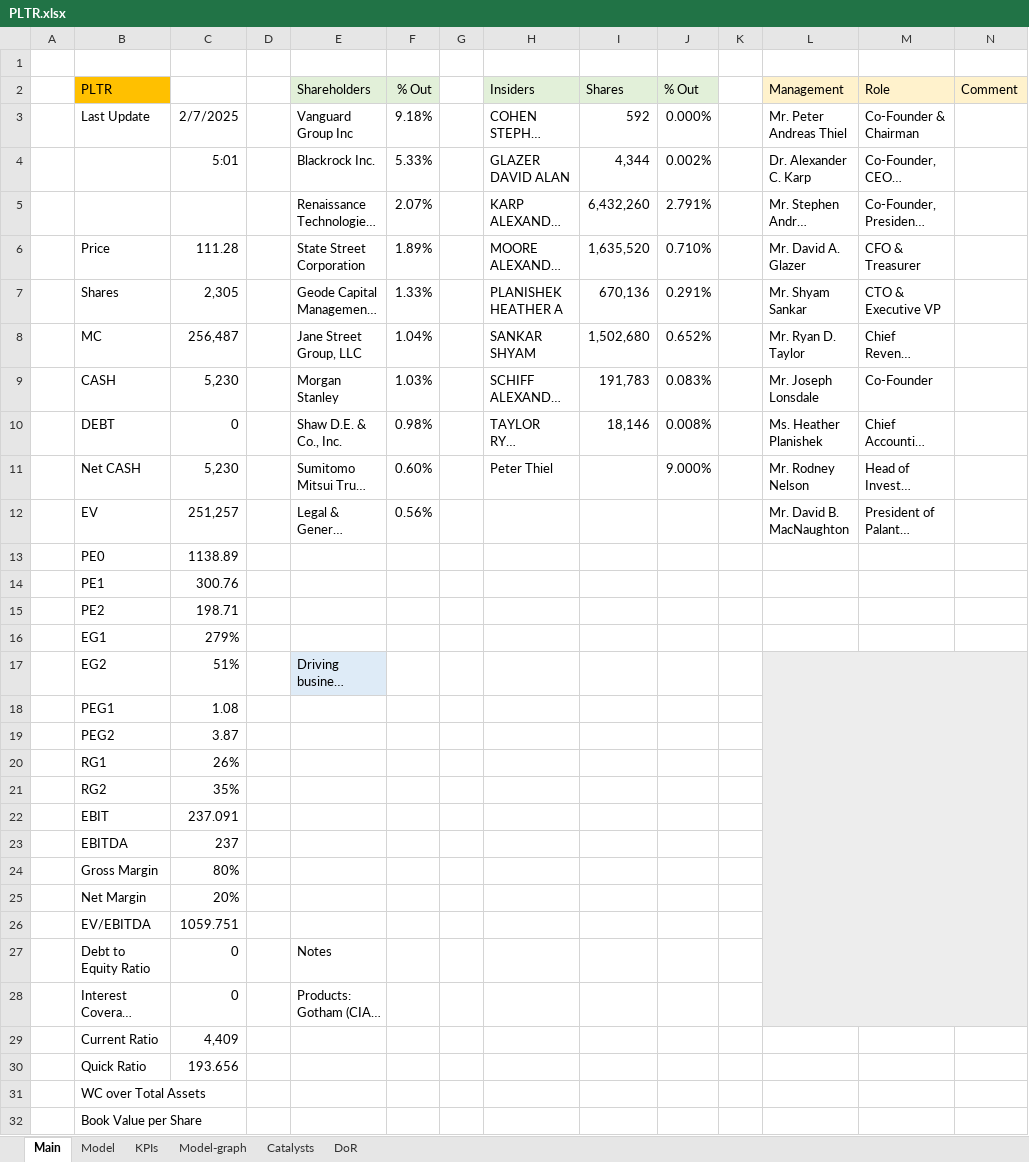
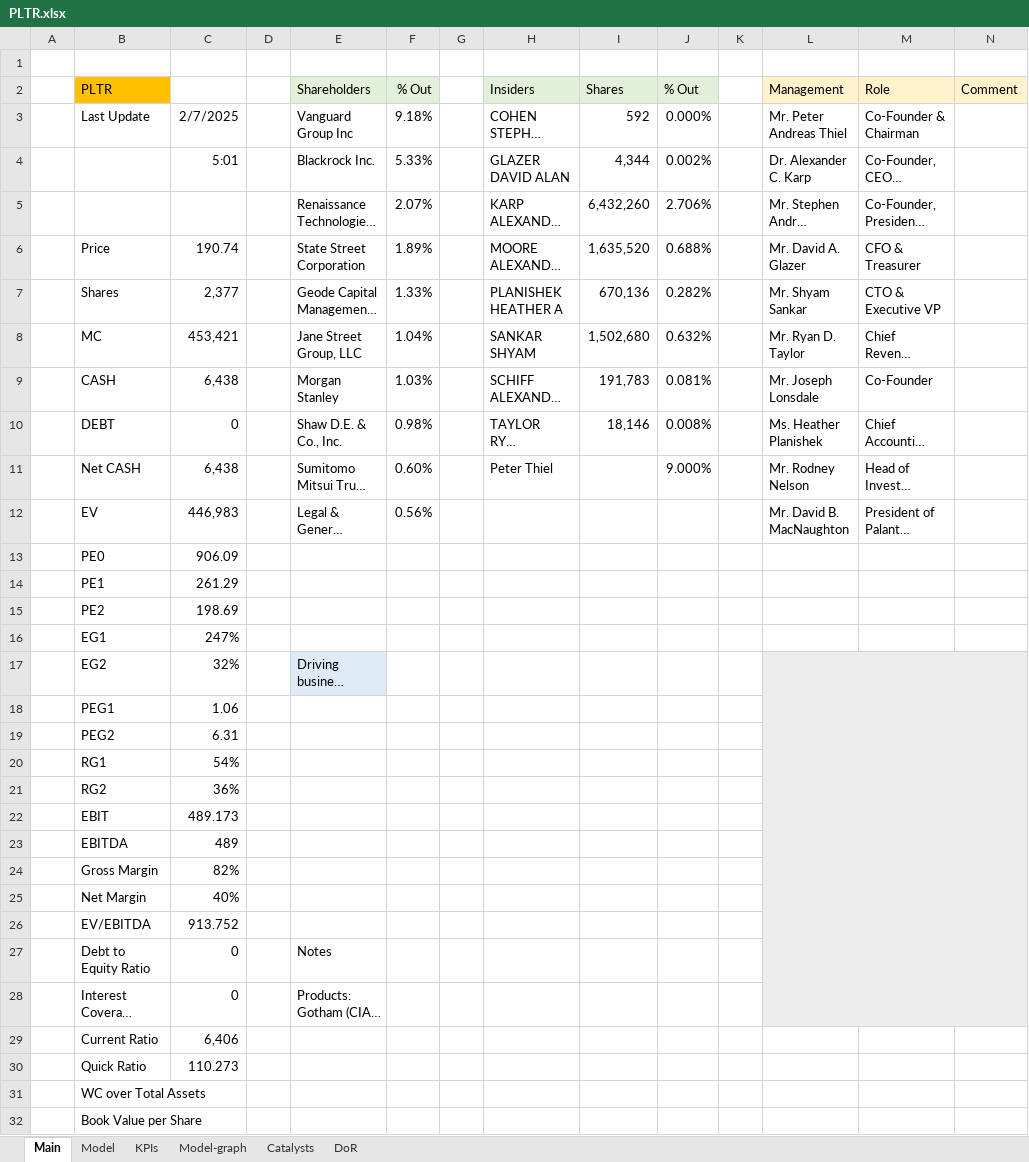
Before and after one commit to simonburghardt1/models, an Excel workbook: Business - Technology Services/PLTR.xlsx, sheet Main, drawn as a sheet; only a part is shown; long unchanged cells end in …; values as stored, in another font and other column widths than the file's, no borders; the diff covers the shown part only; the diff names each change by its address in the sheet, - before the commit and + after, or states it on an @@ line.

```diff
--- a/Business - Technology Services/PLTR.xlsx (sheet Main)
+++ b/Business - Technology Services/PLTR.xlsx (sheet Main)
-J5 (% Out): 2.791%
+J5 (% Out): 2.706%
-C6: 111.28
+C6: 190.74
-J6 (% Out): 0.710%
+J6 (% Out): 0.688%
-C7: 2,305
+C7: 2,377
-J7 (% Out): 0.291%
+J7 (% Out): 0.282%
-C8: 256,487
+C8: 453,421
-J8 (% Out): 0.652%
+J8 (% Out): 0.632%
-C9: 5,230
+C9: 6,438
-J9 (% Out): 0.083%
+J9 (% Out): 0.081%
-C11: 5,230
+C11: 6,438
-C12: 251,257
+C12: 446,983
-C13: 1138.89
+C13: 906.09
-C14: 300.76
+C14: 261.29
-C15: 198.71
+C15: 198.69
-C16: 279%
+C16: 247%
-C17: 51%
+C17: 32%
-C18: 1.08
+C18: 1.06
-C19: 3.87
+C19: 6.31
-C20: 26%
+C20: 54%
-C21: 35%
+C21: 36%
-C22: 237.091
+C22: 489.173
-C23: 237
+C23: 489
-C24: 80%
+C24: 82%
-C25: 20%
+C25: 40%
-C26: 1059.751
+C26: 913.752
-C29: 4,409
+C29: 6,406
-C30: 193.656
+C30: 110.273
```
Also changed, not shown: 2 edited cells elsewhere in this sheet, sheet Model, sheet KPIs, charts or pictures, Business - Technology Services/DUOL.xlsx, Options.xlsx.
